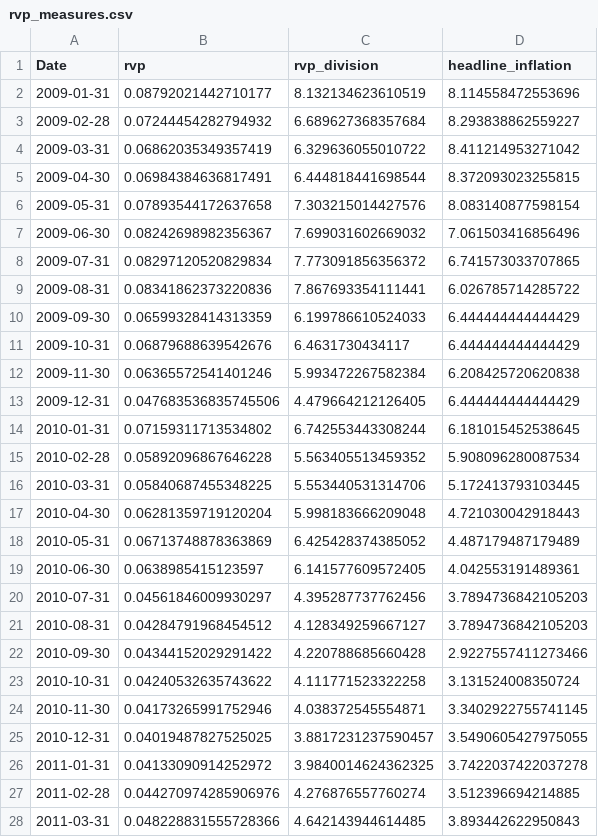
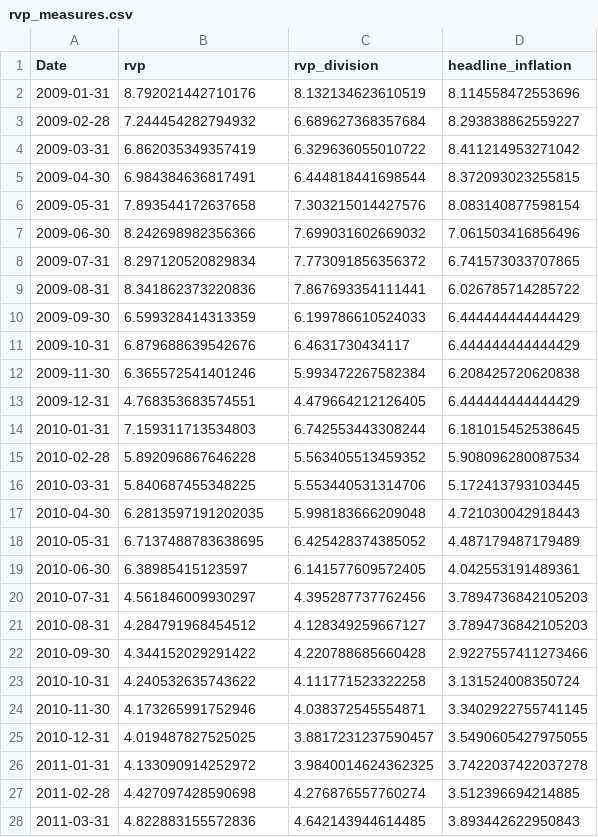
Before and after one commit to xolaniss/inflation_relative_price_variance, a CSV file: Outputs/rvp_measures.csv, drawn as a sheet; only a part is shown; the diff covers the shown part only.

Commit message:
update measures again again

```diff
--- a/Outputs/rvp_measures.csv
+++ b/Outputs/rvp_measures.csv
@@ -1,28 +1,28 @@
 "Date","rvp","rvp_division","headline_inflation"
-"2009-01-31",0.08792021442710177,8.132134623610519,8.114558472553696
-"2009-02-28",0.07244454282794932,6.689627368357684,8.293838862559227
-"2009-03-31",0.06862035349357419,6.329636055010722,8.411214953271042
-"2009-04-30",0.06984384636817491,6.444818441698544,8.372093023255815
-"2009-05-31",0.07893544172637658,7.303215014427576,8.083140877598154
-"2009-06-30",0.08242698982356367,7.699031602669032,7.061503416856496
-"2009-07-31",0.08297120520829834,7.773091856356372,6.741573033707865
-"2009-08-31",0.08341862373220836,7.867693354111441,6.026785714285722
-"2009-09-30",0.06599328414313359,6.199786610524033,6.444444444444429
-"2009-10-31",0.06879688639542676,6.4631730434117,6.444444444444429
-"2009-11-30",0.06365572541401246,5.993472267582384,6.208425720620838
-"2009-12-31",0.047683536835745506,4.479664212126405,6.444444444444429
-"2010-01-31",0.07159311713534802,6.742553443308244,6.181015452538645
-"2010-02-28",0.05892096867646228,5.563405513459352,5.908096280087534
-"2010-03-31",0.05840687455348225,5.553440531314706,5.172413793103445
-"2010-04-30",0.06281359719120204,5.998183666209048,4.721030042918443
-"2010-05-31",0.06713748878363869,6.425428374385052,4.487179487179489
-"2010-06-30",0.0638985415123597,6.141577609572405,4.042553191489361
-"2010-07-31",0.04561846009930297,4.395287737762456,3.7894736842105203
-"2010-08-31",0.04284791968454512,4.128349259667127,3.7894736842105203
-"2010-09-30",0.04344152029291422,4.220788685660428,2.9227557411273466
-"2010-10-31",0.04240532635743622,4.111771523322258,3.131524008350724
-"2010-11-30",0.04173265991752946,4.038372545554871,3.3402922755741145
-"2010-12-31",0.04019487827525025,3.8817231237590457,3.5490605427975055
-"2011-01-31",0.04133090914252972,3.9840014624362325,3.7422037422037278
-"2011-02-28",0.044270974285906976,4.276876557760274,3.512396694214885
-"2011-03-31",0.048228831555728366,4.642143944614485,3.893442622950843
+"2009-01-31",8.792021442710176,8.132134623610519,8.114558472553696
+"2009-02-28",7.244454282794932,6.689627368357684,8.293838862559227
+"2009-03-31",6.862035349357419,6.329636055010722,8.411214953271042
+"2009-04-30",6.984384636817491,6.444818441698544,8.372093023255815
+"2009-05-31",7.893544172637658,7.303215014427576,8.083140877598154
+"2009-06-30",8.242698982356366,7.699031602669032,7.061503416856496
+"2009-07-31",8.297120520829834,7.773091856356372,6.741573033707865
+"2009-08-31",8.341862373220836,7.867693354111441,6.026785714285722
+"2009-09-30",6.599328414313359,6.199786610524033,6.444444444444429
+"2009-10-31",6.879688639542676,6.4631730434117,6.444444444444429
+"2009-11-30",6.365572541401246,5.993472267582384,6.208425720620838
+"2009-12-31",4.768353683574551,4.479664212126405,6.444444444444429
+"2010-01-31",7.159311713534803,6.742553443308244,6.181015452538645
+"2010-02-28",5.892096867646228,5.563405513459352,5.908096280087534
+"2010-03-31",5.840687455348225,5.553440531314706,5.172413793103445
+"2010-04-30",6.2813597191202035,5.998183666209048,4.721030042918443
+"2010-05-31",6.7137488783638695,6.425428374385052,4.487179487179489
+"2010-06-30",6.38985415123597,6.141577609572405,4.042553191489361
+"2010-07-31",4.561846009930297,4.395287737762456,3.7894736842105203
+"2010-08-31",4.284791968454512,4.128349259667127,3.7894736842105203
+"2010-09-30",4.344152029291422,4.220788685660428,2.9227557411273466
+"2010-10-31",4.240532635743622,4.111771523322258,3.131524008350724
+"2010-11-30",4.173265991752946,4.038372545554871,3.3402922755741145
+"2010-12-31",4.019487827525025,3.8817231237590457,3.5490605427975055
+"2011-01-31",4.133090914252972,3.9840014624362325,3.7422037422037278
+"2011-02-28",4.427097428590698,4.276876557760274,3.512396694214885
+"2011-03-31",4.822883155572836,4.642143944614485,3.893442622950843
```
Also changed, not shown: 169 edited cells elsewhere in this file, 2 other files.
